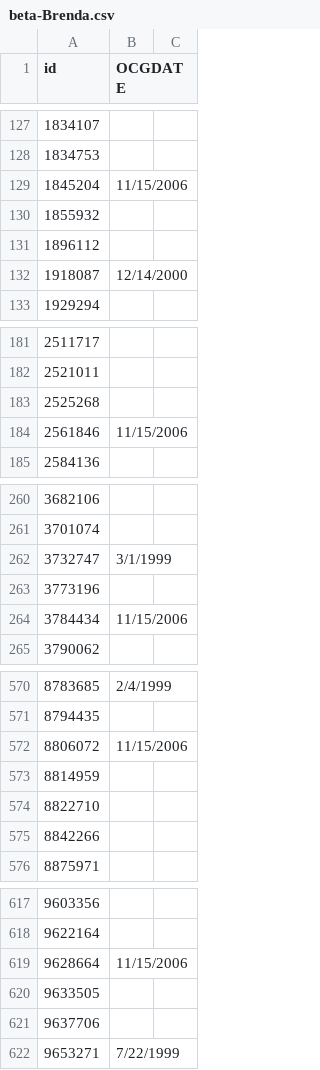
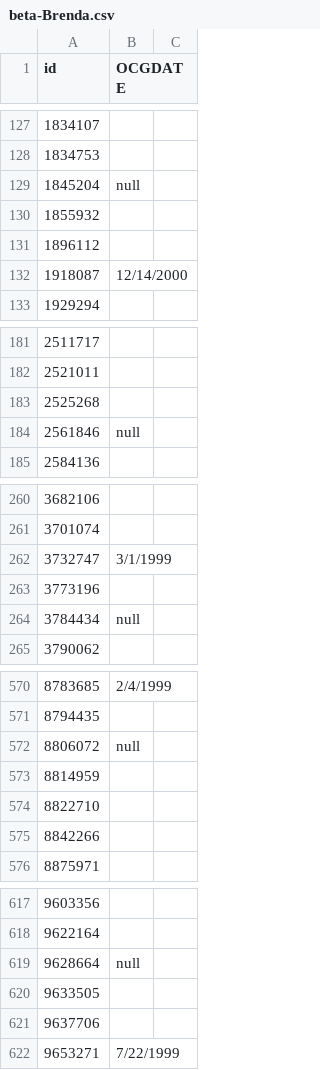
Before and after one commit to ChibiChanNya/cardlist, a CSV file: beta-Brenda.csv, drawn as a sheet; only a part is shown, gaps mark what is left out; the diff covers the shown part only.

```diff
--- a/beta-Brenda.csv
+++ b/beta-Brenda.csv
@@ -128,3 +128,3 @@ id,OCGDATE,
 1834753,,
-1845204,11/15/2006
+1845204,null,
 1855932,,
@@ -183,3 +183,3 @@ id,OCGDATE,
 2525268,,
-2561846,11/15/2006
+2561846,null,
 2584136,,
@@ -263,3 +263,3 @@ id,OCGDATE,
 3773196,,
-3784434,11/15/2006
+3784434,null,
 3790062,,
@@ -571,3 +571,3 @@ id,OCGDATE,
 8794435,,
-8806072,11/15/2006
+8806072,null,
 8814959,,
@@ -618,3 +618,3 @@ id,OCGDATE,
 9622164,,
-9628664,11/15/2006
+9628664,null,
 9633505,,
```
Also changed, not shown: 53 edited cells elsewhere in this file.
